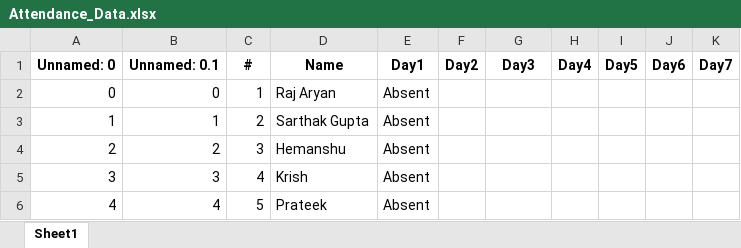
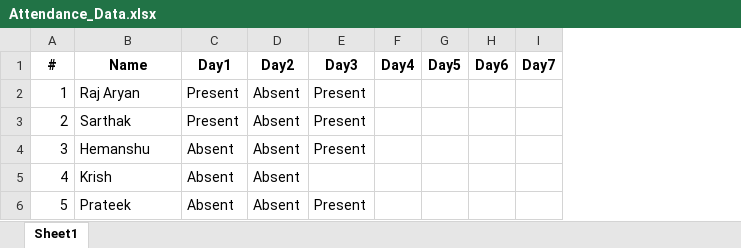
Before and after one commit to Raj2503/ITW-1-Group-Project, an Excel workbook: Attendance_Data.xlsx, sheet Sheet1, drawn as a sheet; only a part is shown; values as stored, in another font and other column widths than the file's, no borders; removed rows and columns are numbered as before the commit, all else as after; the diff names each change by its address in the sheet, - before the commit and + after, or states it on an @@ line.

Commit message:
Present counted by loops

```diff
--- a/Attendance_Data.xlsx (sheet Sheet1)
+++ b/Attendance_Data.xlsx (sheet Sheet1)
-column A, rows 1-6: Unnamed: 0 | 0 | 1 | 2 | 3 | 4
-column B, rows 1-6: Unnamed: 0.1 | 0 | 1 | 2 | 3 | 4
+column C, rows 1-6: Day1 | Present | Present | Absent | Absent | Absent
-column F, row 1: Day2
-D1: Day1
+D1: Day2
-E2:E4: (empty)
+E2:E4: Present
-B3: Sarthak Gupta
+B3: Sarthak
-E6: (empty)
+E6: Present
```
Also changed, not shown: 1 other file.
